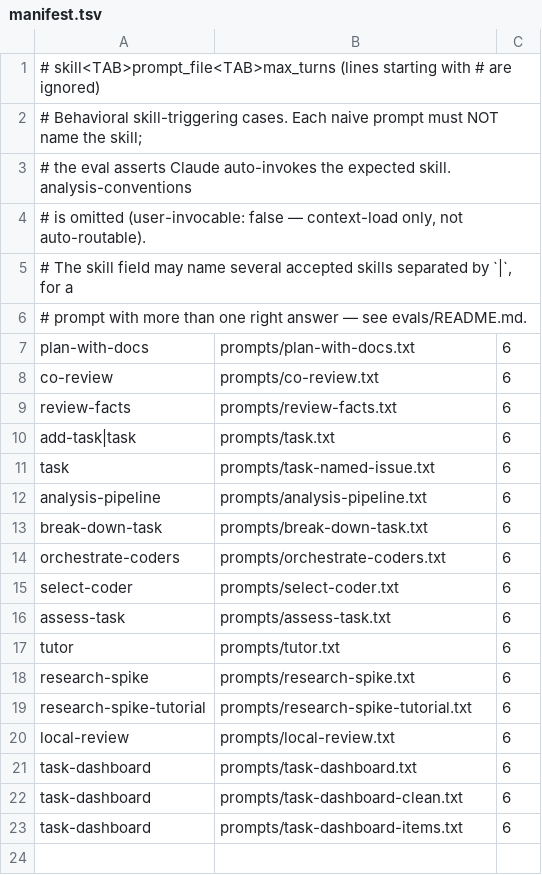
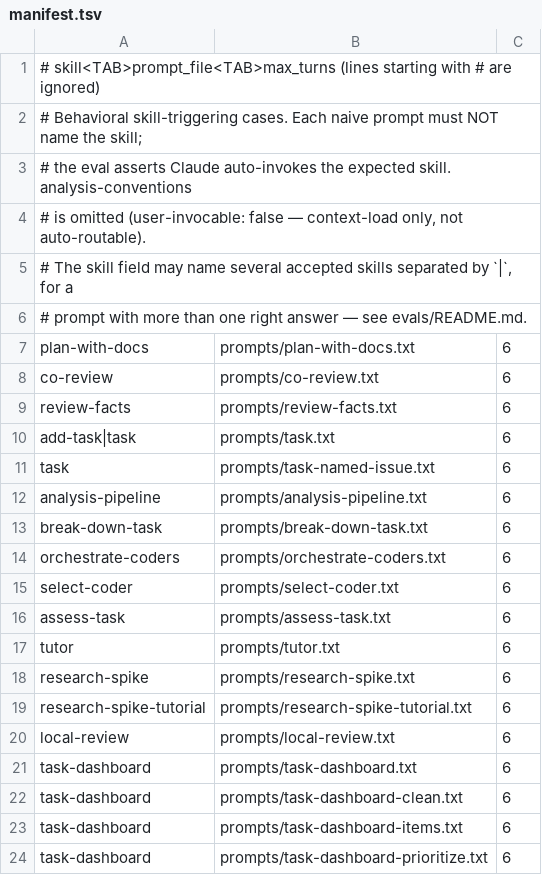
Before and after one commit to bestdan/workflow-skills, a TSV file: evals/manifest.tsv, drawn as a sheet; the diff names each change by its address in the sheet, - before the commit and + after, or states it on an @@ line.

```diff
--- a/evals/manifest.tsv
+++ b/evals/manifest.tsv
+row 24: task-dashboard | prompts/task-dashboard-prioritize.txt | 6
```
Also changed, not shown: 9 other files.
